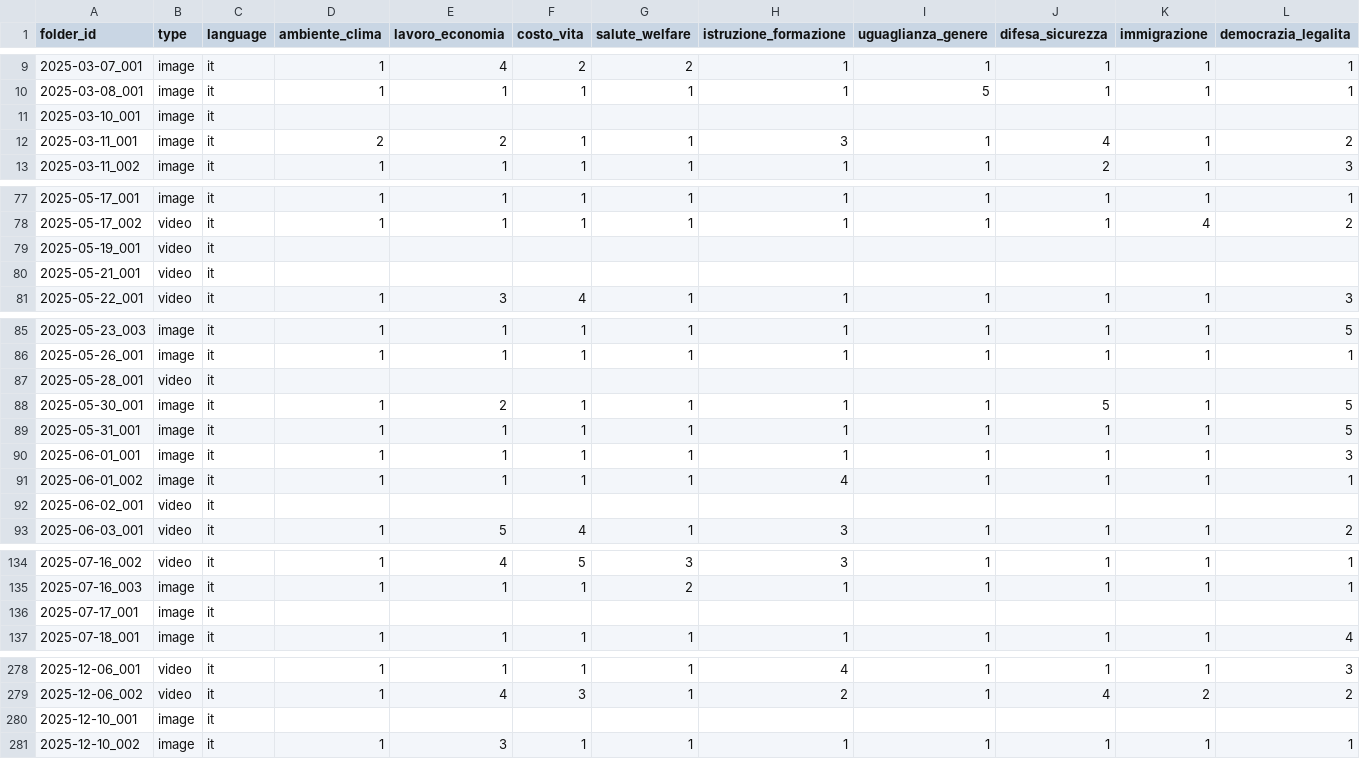
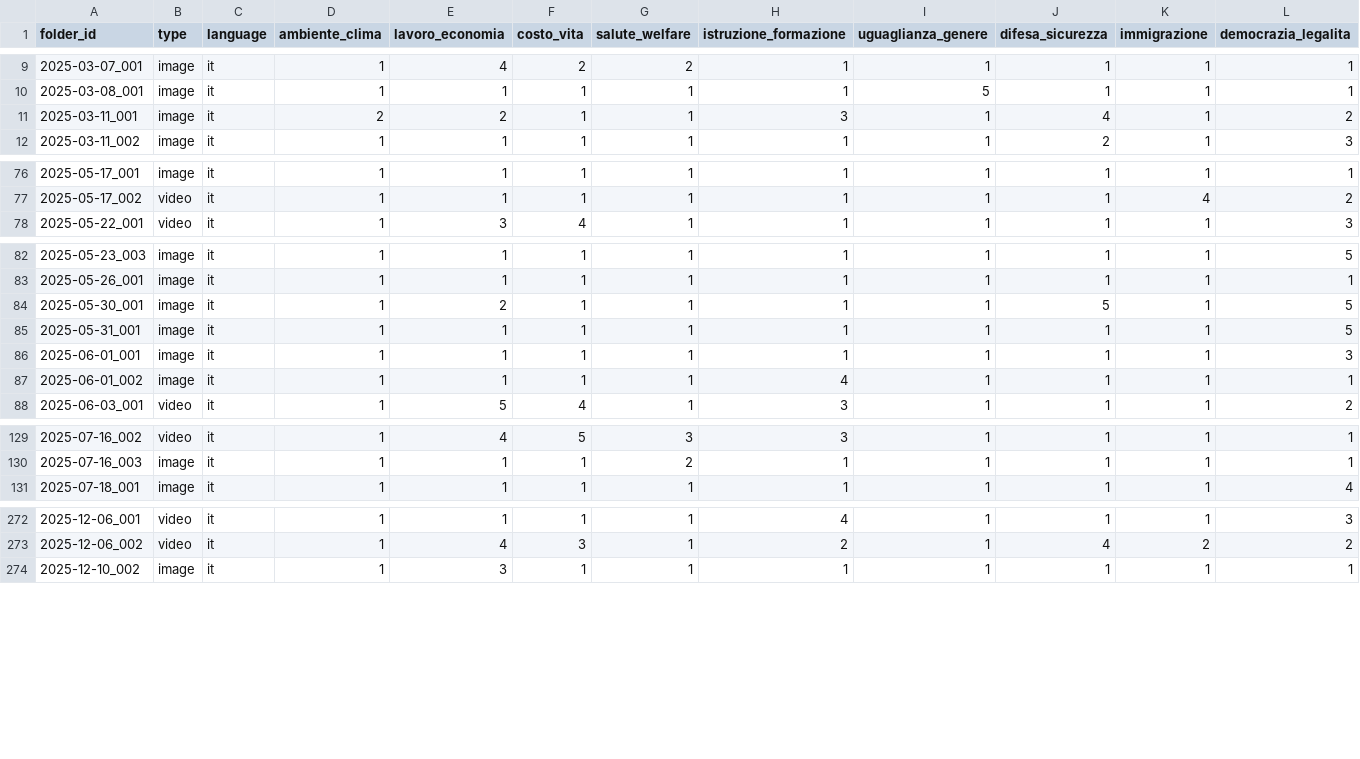
Before and after one commit to Murkrow02/su.data, a CSV file: data/scores/matteorenzi.csv, drawn as a sheet; only a part is shown, gaps mark what is left out; rows hold the shown columns only; the diff covers the shown part only; the diff names each change by its address in the sheet, - before the commit and + after, or states it on an @@ line.

```diff
--- a/data/scores/matteorenzi.csv
+++ b/data/scores/matteorenzi.csv
-row 11: 2025-03-10_001 | image | it
-row 79: 2025-05-19_001 | video | it
-row 80: 2025-05-21_001 | video | it
-row 87: 2025-05-28_001 | video | it
-row 92: 2025-06-02_001 | video | it
-row 136: 2025-07-17_001 | image | it
-row 280: 2025-12-10_001 | image | it
```
Also changed, not shown: 1 removed row elsewhere in this file, 1 other file.
